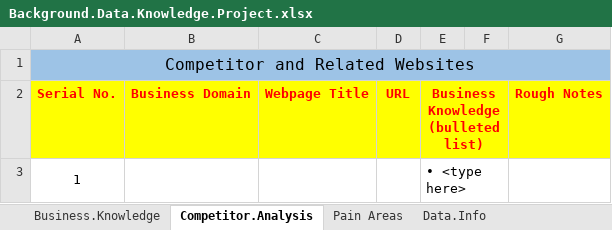
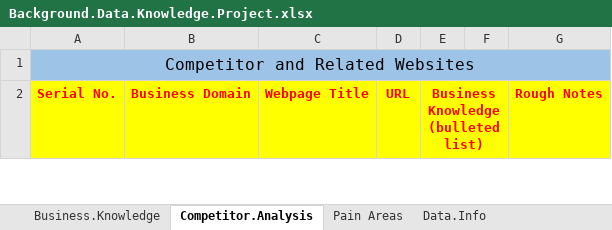
Before and after one commit to z-aqib/business-intelligence, an Excel workbook: project/Background.Data.Knowledge.Project.xlsx, sheet Competitor.Analysis, drawn as a sheet; only a part is shown; values as stored, in another font and other column widths than the file's, no borders; removed rows and columns are numbered as before the commit, all else as after; the diff covers the shown part only; the diff names each change by its address in the sheet, - before the commit and + after, or states it on an @@ line.

```diff
--- a/project/Background.Data.Knowledge.Project.xlsx (sheet Competitor.Analysis)
+++ b/project/Background.Data.Knowledge.Project.xlsx (sheet Competitor.Analysis)
-row 3: 1 |  |  |  | • <type here>
```
Also changed, not shown: 2 added rows and 1 removed row elsewhere in this sheet, sheet Data.Info, sheet Business.Knowledge, sheet Pain Areas, 6 other files.
